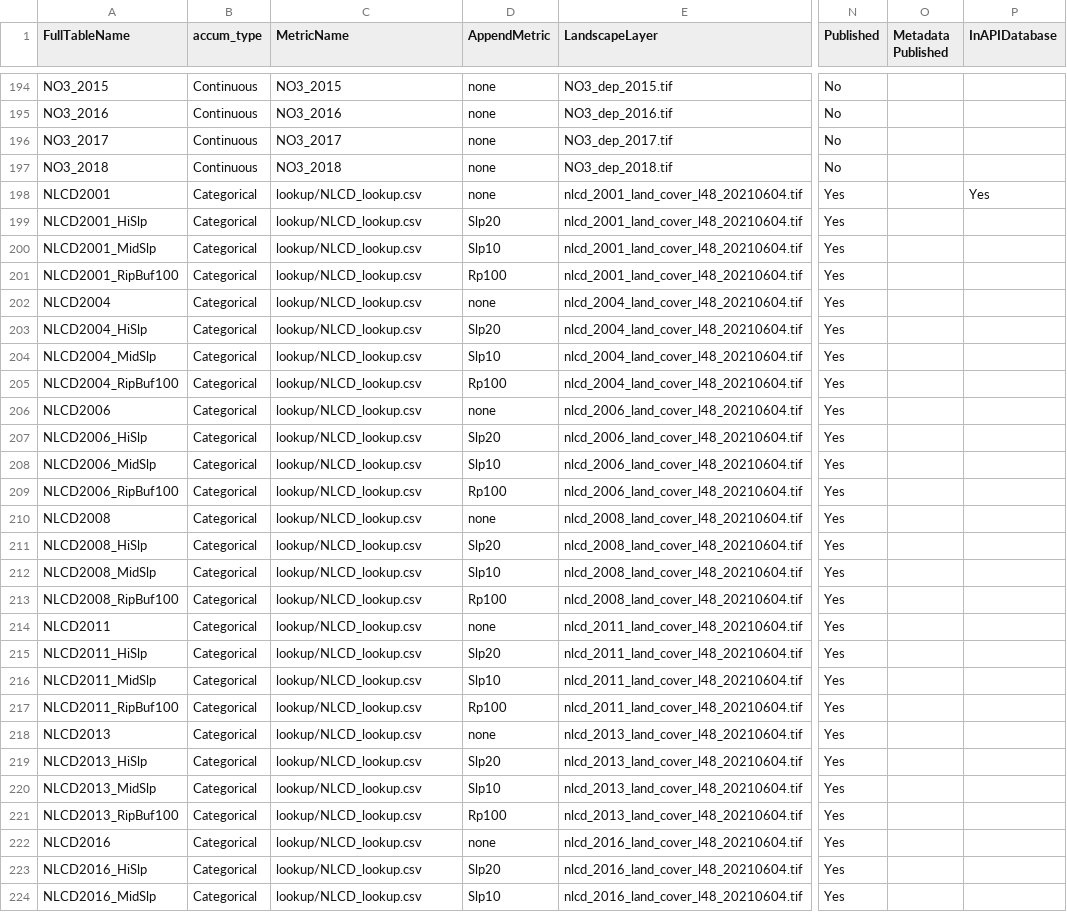
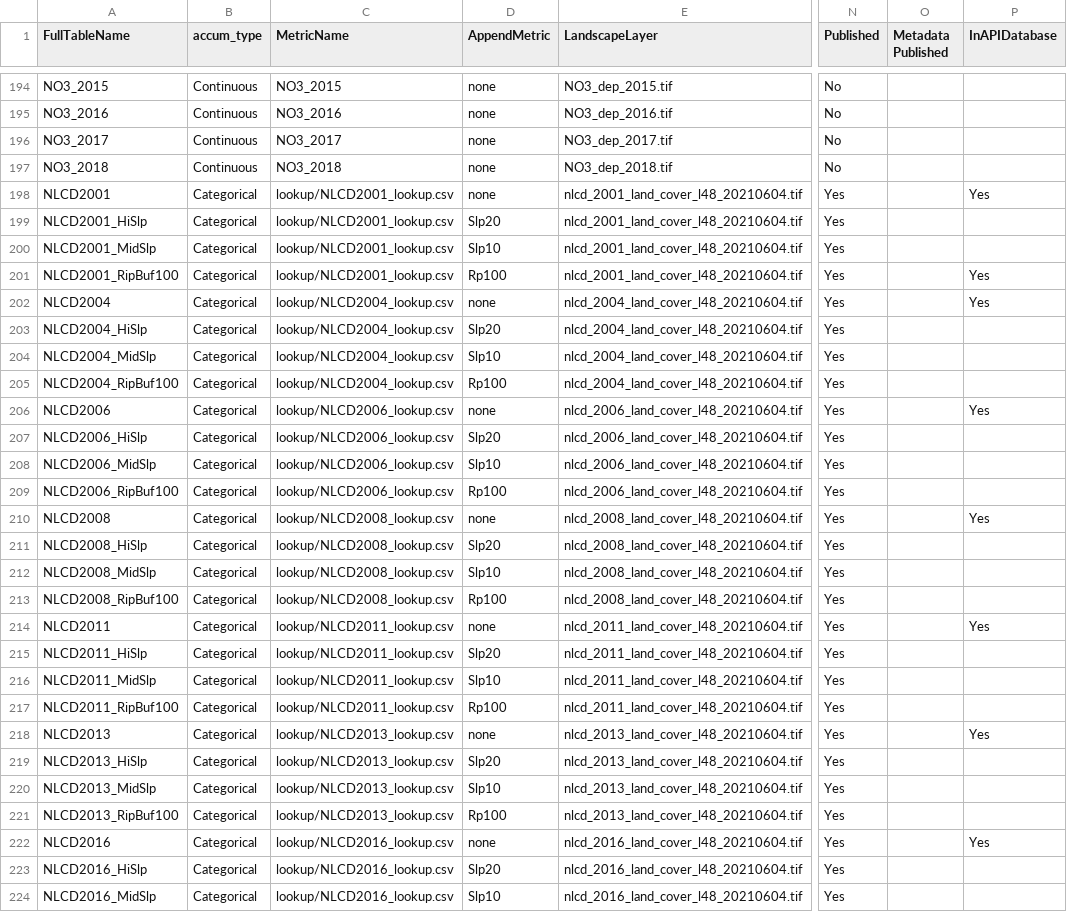
Before and after one commit to USEPA/StreamCat, a CSV file: ControlTable_StreamCat.csv, drawn as a sheet; only a part is shown, gaps mark what is left out; the diff covers the shown part only; the diff names each change by its address in the sheet, - before the commit and + after, or states it on an @@ line.

```diff
--- a/ControlTable_StreamCat.csv
+++ b/ControlTable_StreamCat.csv
-C198:C201 (MetricName): lookup/NLCD_lookup.csv
+C198:C201 (MetricName): lookup/NLCD2001_lookup.csv
-P201:P202 (InAPIDatabase): (empty)
+P201:P202 (InAPIDatabase): Yes
-C202:C205 (MetricName): lookup/NLCD_lookup.csv
+C202:C205 (MetricName): lookup/NLCD2004_lookup.csv
-C206:C209 (MetricName): lookup/NLCD_lookup.csv
+C206:C209 (MetricName): lookup/NLCD2006_lookup.csv
-P206 (InAPIDatabase): (empty)
+P206 (InAPIDatabase): Yes
-C210:C213 (MetricName): lookup/NLCD_lookup.csv
+C210:C213 (MetricName): lookup/NLCD2008_lookup.csv
-P210 (InAPIDatabase): (empty)
+P210 (InAPIDatabase): Yes
-C214:C217 (MetricName): lookup/NLCD_lookup.csv
+C214:C217 (MetricName): lookup/NLCD2011_lookup.csv
-P214 (InAPIDatabase): (empty)
+P214 (InAPIDatabase): Yes
-C218:C221 (MetricName): lookup/NLCD_lookup.csv
+C218:C221 (MetricName): lookup/NLCD2013_lookup.csv
-P218 (InAPIDatabase): (empty)
+P218 (InAPIDatabase): Yes
-C222:C224 (MetricName): lookup/NLCD_lookup.csv
+C222:C224 (MetricName): lookup/NLCD2016_lookup.csv
-P222 (InAPIDatabase): (empty)
+P222 (InAPIDatabase): Yes
```
Also changed, not shown: 124 edited cells elsewhere in this file, 1 other file.
